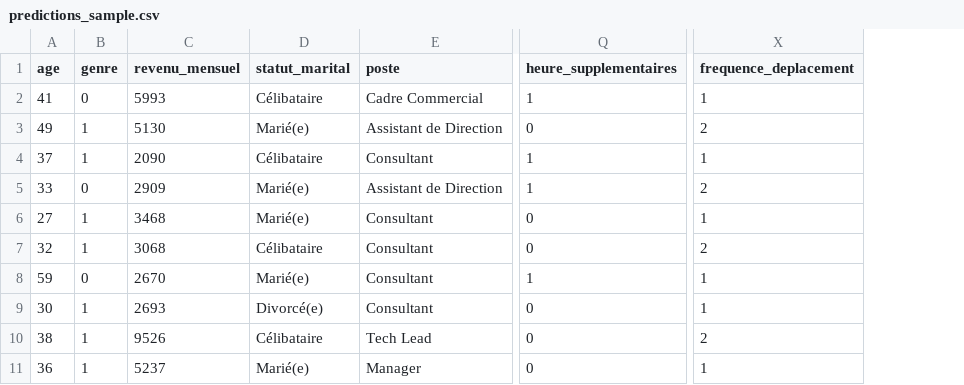
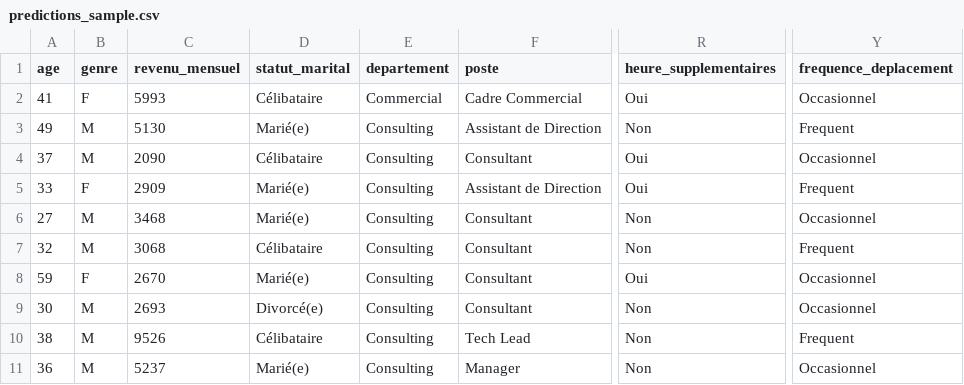
Before and after one commit to RaphaelRIVIERE/ml-deployment-api, a CSV file: examples/predictions_sample.csv, drawn as a sheet; only a part is shown, gaps mark what is left out; addresses are those after the commit; the diff names each change by its address in the sheet, - before the commit and + after, or states it on an @@ line.

Commit message:
chore: update sample predictions to align with new ML pipeline schema

```diff
--- a/examples/predictions_sample.csv
+++ b/examples/predictions_sample.csv
+column E (departement), rows 2-11: Commercial | Consulting | Consulting | Consulting | Consulting | Consulting | Consulting | Consulting | Consulting | Consulting
-B2 (genre): 0
+B2 (genre): F
-R2 (heure_supplementaires): 1
+R2 (heure_supplementaires): Oui
-Y2 (frequence_deplacement): 1
+Y2 (frequence_deplacement): Occasionnel
-B3:B4 (genre): 1
+B3:B4 (genre): M
-R3 (heure_supplementaires): 0
+R3 (heure_supplementaires): Non
-Y3 (frequence_deplacement): 2
+Y3 (frequence_deplacement): Frequent
-R4:R5 (heure_supplementaires): 1
+R4:R5 (heure_supplementaires): Oui
-Y4 (frequence_deplacement): 1
+Y4 (frequence_deplacement): Occasionnel
-B5 (genre): 0
+B5 (genre): F
-Y5 (frequence_deplacement): 2
+Y5 (frequence_deplacement): Frequent
-B6:B7 (genre): 1
+B6:B7 (genre): M
-R6:R7 (heure_supplementaires): 0
+R6:R7 (heure_supplementaires): Non
-Y6 (frequence_deplacement): 1
+Y6 (frequence_deplacement): Occasionnel
-Y7 (frequence_deplacement): 2
+Y7 (frequence_deplacement): Frequent
-B8 (genre): 0
+B8 (genre): F
-R8 (heure_supplementaires): 1
+R8 (heure_supplementaires): Oui
-Y8:Y9 (frequence_deplacement): 1
+Y8:Y9 (frequence_deplacement): Occasionnel
-B9:B11 (genre): 1
+B9:B11 (genre): M
-R9:R11 (heure_supplementaires): 0
+R9:R11 (heure_supplementaires): Non
-Y10 (frequence_deplacement): 2
+Y10 (frequence_deplacement): Frequent
-Y11 (frequence_deplacement): 1
+Y11 (frequence_deplacement): Occasionnel
```
Also changed, not shown: 1 other file.
